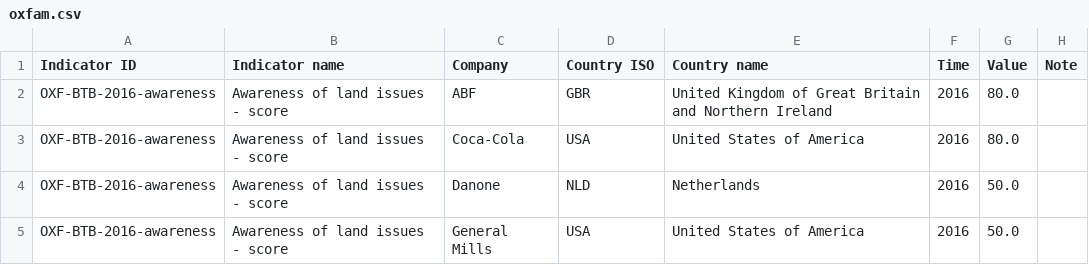
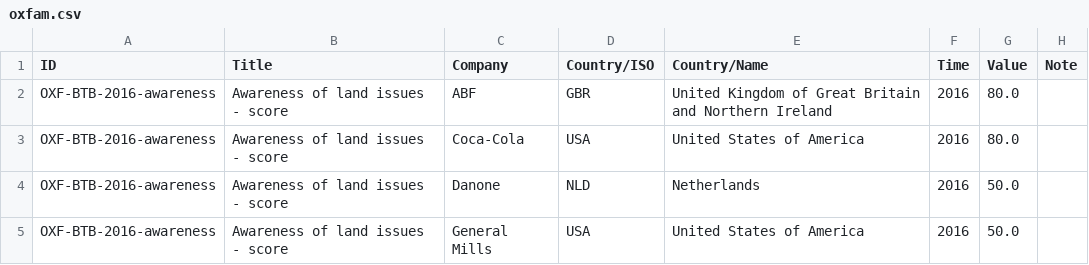
Before and after one commit to matteoLorenzini/LandPortal_Data, a CSV file: OXFAM/oxfam.csv, drawn as a sheet; only a part is shown.

Commit message:
Updated target file

```diff
--- a/OXFAM/oxfam.csv
+++ b/OXFAM/oxfam.csv
@@ -1,2 +1,2 @@
-Indicator ID;Indicator name;Company;Country ISO;Country name;Time;Value;Note
+ID;Title;Company;Country/ISO;Country/Name;Time;Value;Note
 OXF-BTB-2016-awareness;Awareness of land issues - score;ABF;GBR;United Kingdom of Great Britain and Northern Ireland;2016;80.0;
```
